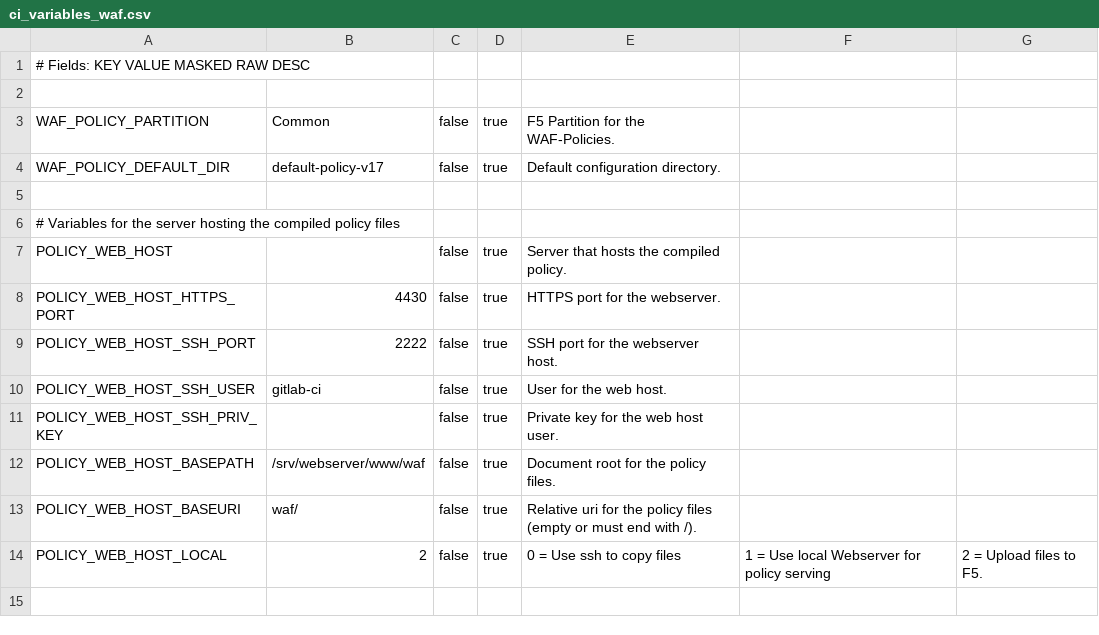
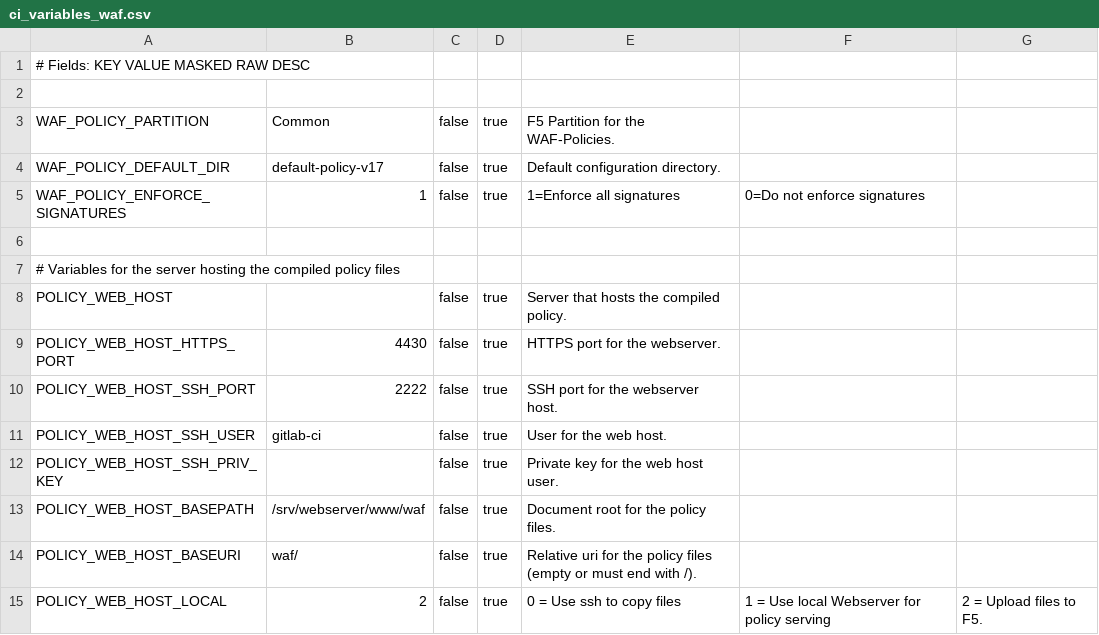
Before and after one commit to AxiansITSecurity/Restsh, a CSV file: restsh/templates/aafw/ci_variables_waf.csv, drawn as a sheet.

Commit message:
Feat: Add `WAF_POLICY_ENFORCE_SIGNATURES`-CI/CD-Variable to enforce ASM attack signatures.

```diff
--- a/restsh/templates/aafw/ci_variables_waf.csv
+++ b/restsh/templates/aafw/ci_variables_waf.csv
@@ -4,2 +4,3 @@ WAF_POLICY_PARTITION,Common,false,true,F5 Partition for the WAF-Policies.
 WAF_POLICY_DEFAULT_DIR,default-policy-v17,false,true,Default configuration directory.
+WAF_POLICY_ENFORCE_SIGNATURES,1,false,true,1=Enforce all signatures,0=Do not enforce signatures
 
```
